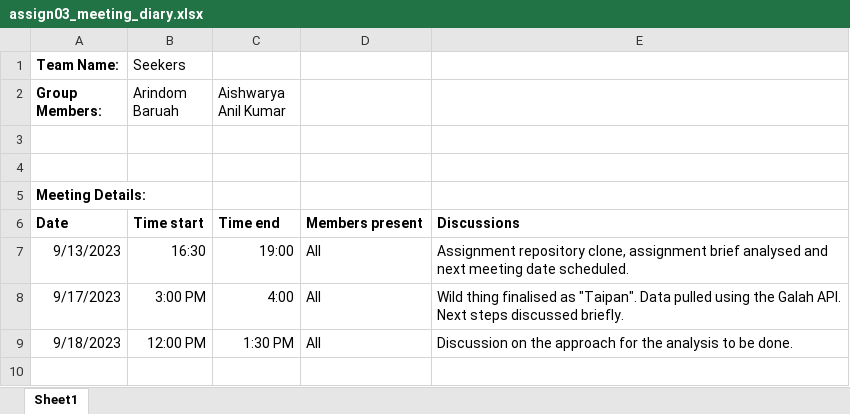
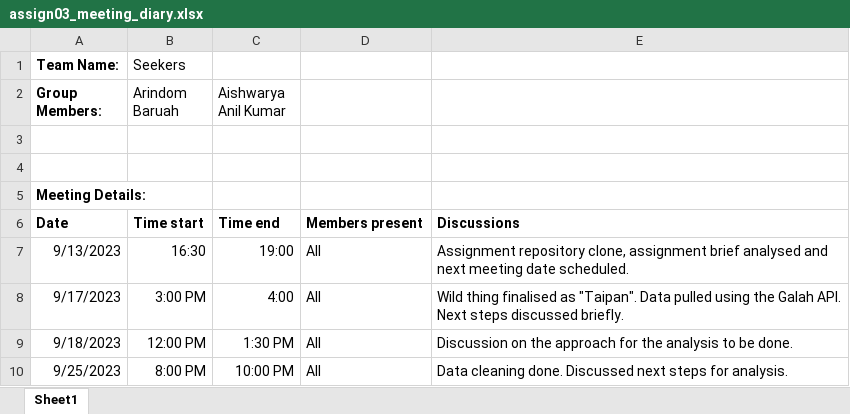
Before and after one commit to etc5521-2023/assignment-3-seekers, an Excel workbook: assign03_meeting_diary.xlsx, sheet Sheet1, drawn as a sheet; values as stored, in another font and other column widths than the file's, no borders; the diff names each change by its address in the sheet, - before the commit and + after, or states it on an @@ line.

Commit message:
meeting diary updated

```diff
--- a/assign03_meeting_diary.xlsx (sheet Sheet1)
+++ b/assign03_meeting_diary.xlsx (sheet Sheet1)
+row 10: 9/25/2023 | 8:00 PM | 10:00 PM | All | Data cleaning done. Discussed next steps for analysis.
```
